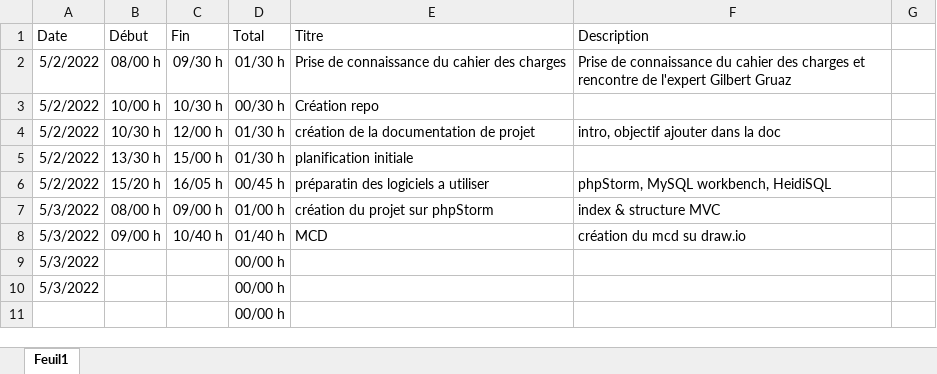
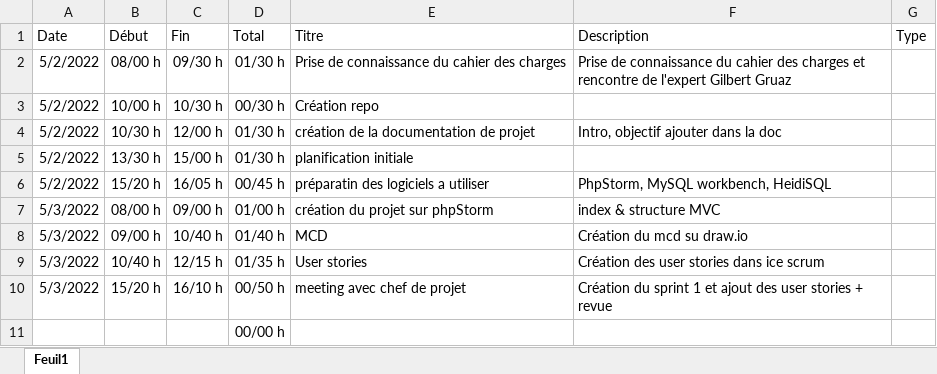
Before and after one commit to dmitrimeili/KeepItFit, an Excel workbook: Doc/Journal de travail.xlsx, sheet Feuil1, drawn as a sheet; values as stored, in another font and other column widths than the file's, no borders; table styles not drawn; removed rows and columns are numbered as before the commit, all else as after; the diff names each change by its address in the sheet, - before the commit and + after, or states it on an @@ line.

```diff
--- a/Doc/Journal de travail.xlsx (sheet Feuil1)
+++ b/Doc/Journal de travail.xlsx (sheet Feuil1)
-G1: (empty)
+G1: Type
-F4 (Description): intro, objectif ajouter dans la doc
+F4 (Description): Intro, objectif ajouter dans la doc
-F6 (Description): phpStorm, MySQL workbench, HeidiSQL
+F6 (Description): PhpStorm, MySQL workbench, HeidiSQL
-F8 (Description): création du mcd su draw.io
+F8 (Description): Création du mcd su draw.io
-row 9: 5/3/2022 |  |  | 00/00 h
-row 10: 5/3/2022 |  |  | 00/00 h
+row 9: 5/3/2022 | 10/40 h | 12/15 h | 01/35 h | User stories | Création des user stories dans ice scrum
+row 10: 5/3/2022 | 15/20 h | 16/10 h | 00/50 h | meeting avec chef de projet | Création du sprint 1 et ajout des user stories + revue
```
Also changed, not shown: 3 other files.
